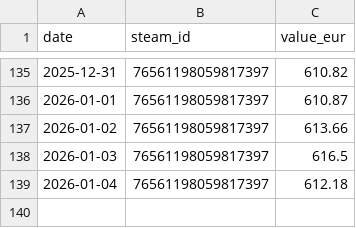
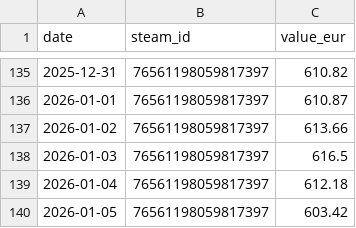
Before and after one commit to Nostr0/steam-inventory-tracker, a CSV file: accounts.csv, drawn as a sheet; only a part is shown, gaps mark what is left out; the diff names each change by its address in the sheet, - before the commit and + after, or states it on an @@ line.

```diff
--- a/accounts.csv
+++ b/accounts.csv
+row 140: 2026-01-05 | 76561198059817397 | 603.42
```
Also changed, not shown: values.csv.
